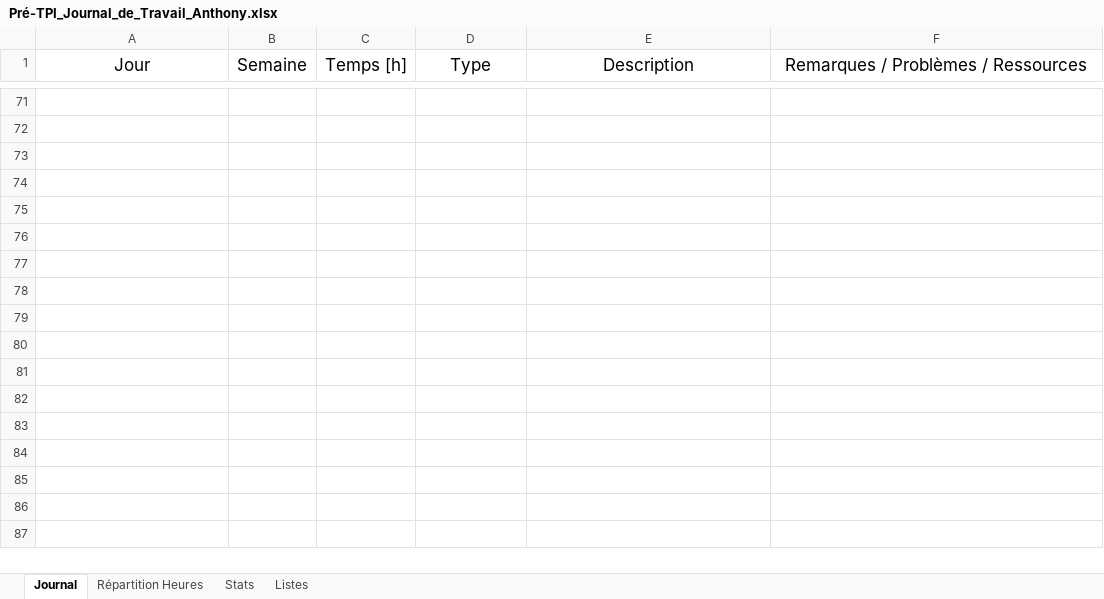
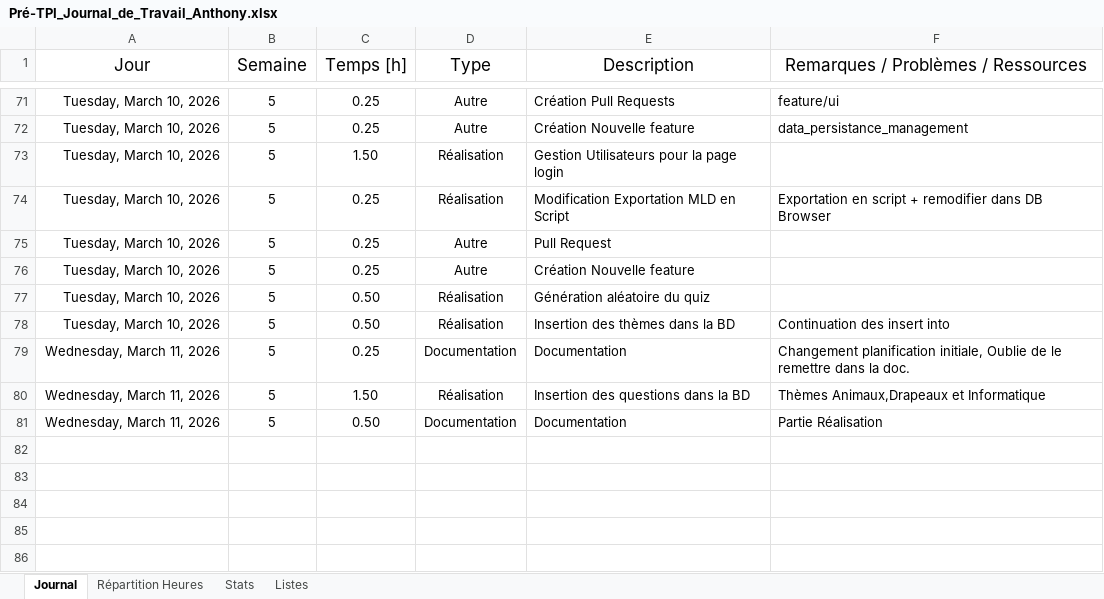
Before and after one commit to Anthony10012/Quest-ICT, an Excel workbook: docs/Pré-TPI_Journal_de_Travail_Anthony.xlsx, sheet Journal, drawn as a sheet; only a part is shown, gaps mark what is left out; the shorter side is filled out with more unchanged rows; values as stored, in another font and other column widths than the file's, no borders; table styles not drawn; the diff covers the shown part only; the diff names each change by its address in the sheet, - before the commit and + after, or states it on an @@ line.

```diff
--- a/docs/Pré-TPI_Journal_de_Travail_Anthony.xlsx (sheet Journal)
+++ b/docs/Pré-TPI_Journal_de_Travail_Anthony.xlsx (sheet Journal)
-row 71: (empty)
+row 71: Tuesday, March 10, 2026 | 5 | 0.25 | Autre | Création Pull Requests | feature/ui
-row 72: (empty)
+row 72: Tuesday, March 10, 2026 | 5 | 0.25 | Autre | Création Nouvelle feature | data_persistance_management
-row 73: (empty)
+row 73: Tuesday, March 10, 2026 | 5 | 1.50 | Réalisation | Gestion Utilisateurs pour la page login
-row 74: (empty)
+row 74: Tuesday, March 10, 2026 | 5 | 0.25 | Réalisation | Modification Exportation MLD en Script | Exportation en script + remodifier dans DB Browser
-row 75: (empty)
+row 75: Tuesday, March 10, 2026 | 5 | 0.25 | Autre | Pull Request
-row 76: (empty)
+row 76: Tuesday, March 10, 2026 | 5 | 0.25 | Autre | Création Nouvelle feature
-row 77: (empty)
+row 77: Tuesday, March 10, 2026 | 5 | 0.50 | Réalisation | Génération aléatoire du quiz
-row 78: (empty)
+row 78: Tuesday, March 10, 2026 | 5 | 0.50 | Réalisation | Insertion des thèmes dans la BD | Continuation des insert into
-row 79: (empty)
+row 79: Wednesday, March 11, 2026 | 5 | 0.25 | Documentation | Documentation | Changement planification initiale, Oublie de le remettre dans la doc.
-row 80: (empty)
+row 80: Wednesday, March 11, 2026 | 5 | 1.50 | Réalisation | Insertion des questions dans la BD | Thèmes Animaux,Drapeaux et Informatique
-row 81: (empty)
+row 81: Wednesday, March 11, 2026 | 5 | 0.50 | Documentation | Documentation | Partie Réalisation
```
Also changed, not shown: 141 edited cells elsewhere in this sheet, sheet Stats, charts or pictures, 4 other files.
